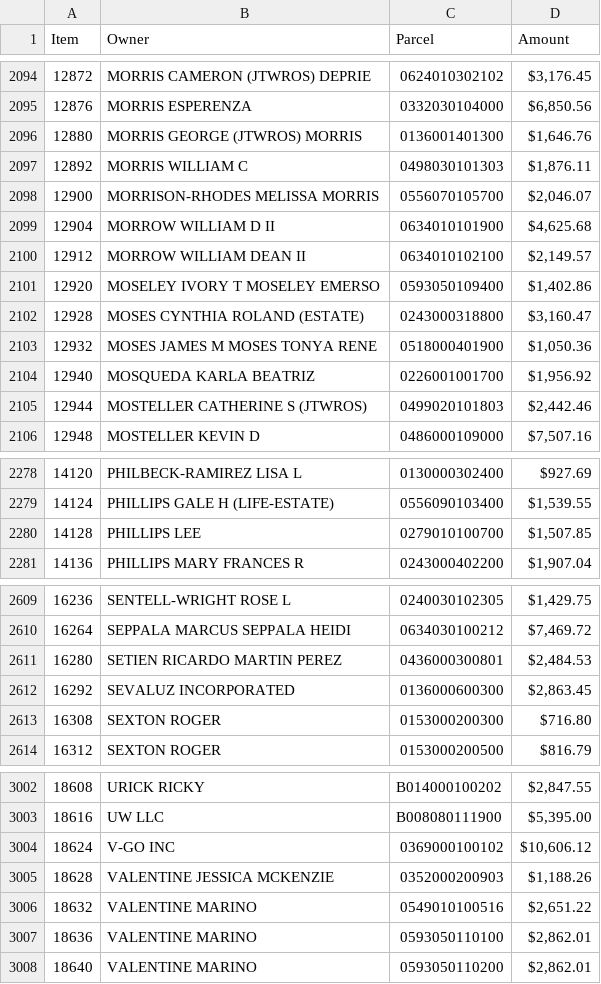
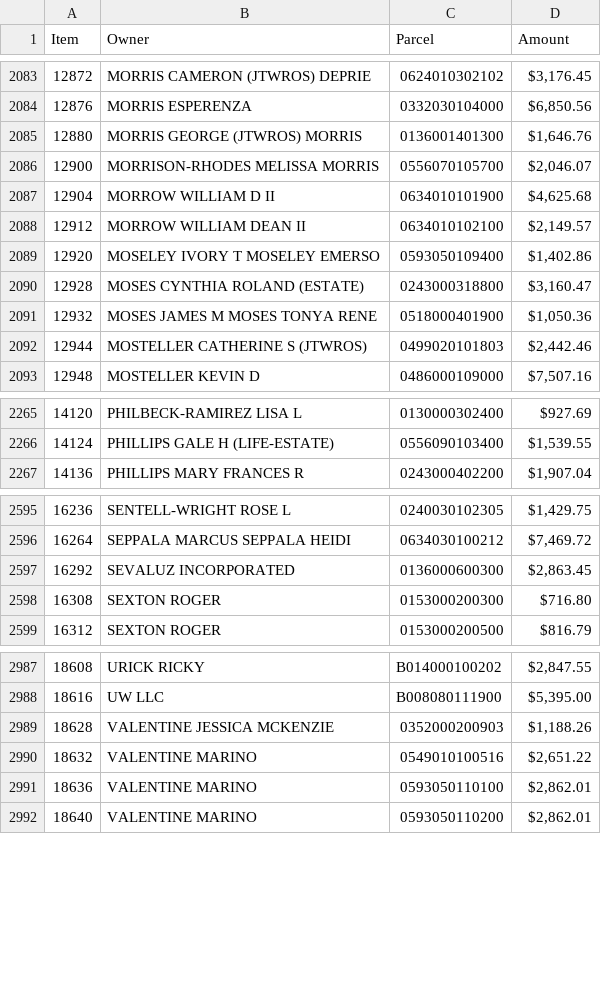
Before and after one commit to Bensta1/greenville-sc-lead-scraper, a CSV file: leads.csv, drawn as a sheet; only a part is shown, gaps mark what is left out; the diff covers the shown part only; the diff names each change by its address in the sheet, - before the commit and + after, or states it on an @@ line.

```diff
--- a/leads.csv
+++ b/leads.csv
-row 2097: 12892 | MORRIS WILLIAM C | 0498030101303 | $1,876.11
-row 2104: 12940 | MOSQUEDA KARLA BEATRIZ | 0226001001700 | $1,956.92
-row 2280: 14128 | PHILLIPS LEE | 0279010100700 | $1,507.85
-row 2611: 16280 | SETIEN RICARDO MARTIN PEREZ | 0436000300801 | $2,484.53
-row 3004: 18624 | V-GO INC | 0369000100102 | $10,606.12
```
Also changed, not shown: 13 removed rows elsewhere in this file, 2 other files.
